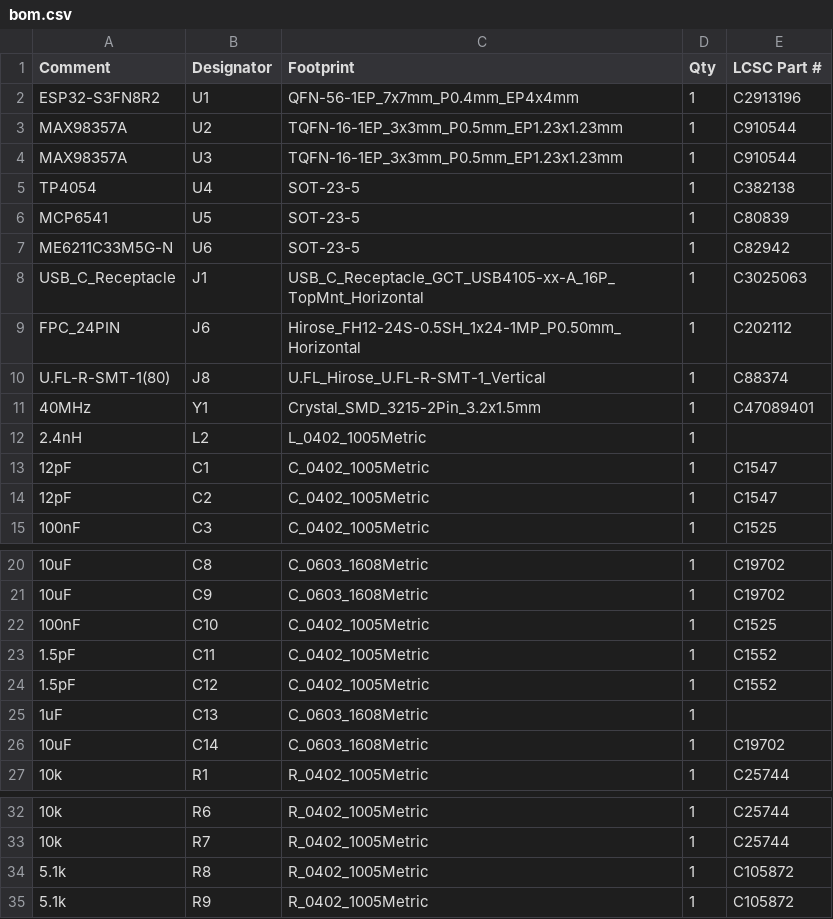
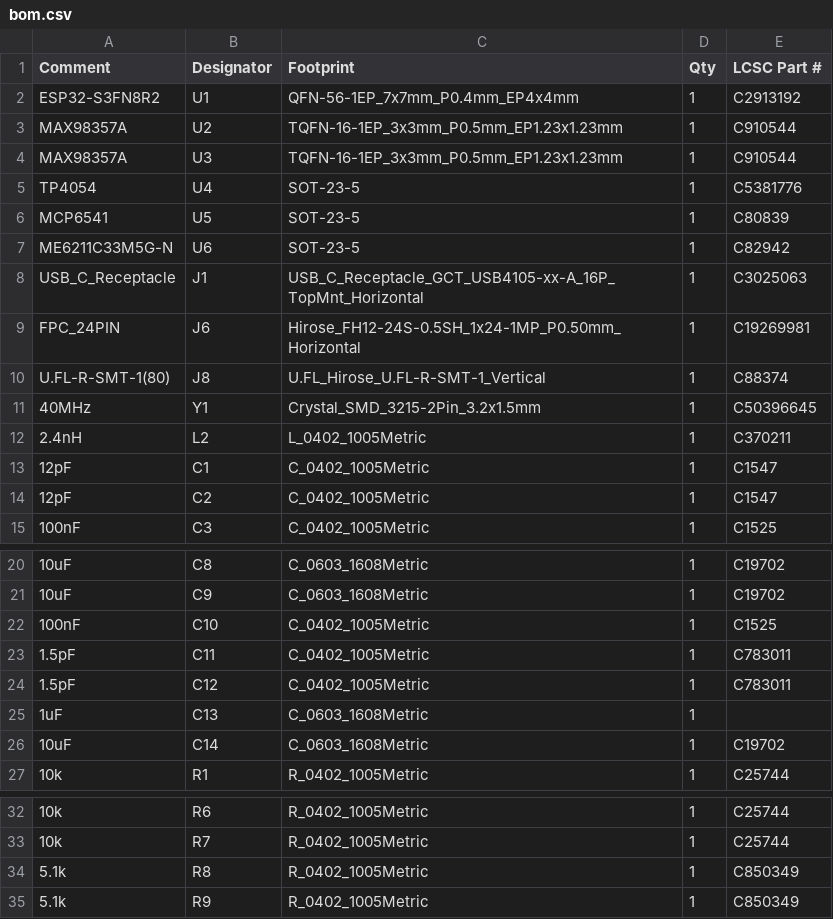
Before and after one commit to valuablelegend1-a11y/ARC-Insight, a CSV file: PCB/production/bom.csv, drawn as a sheet; only a part is shown, gaps mark what is left out.

Commit message:
Fix BOM LCSC numbers and keep full JLC CPL

```diff
--- a/PCB/production/bom.csv
+++ b/PCB/production/bom.csv
@@ -1,6 +1,6 @@
 Comment,Designator,Footprint,Qty,LCSC Part #
-ESP32-S3FN8R2,U1,QFN-56-1EP_7x7mm_P0.4mm_EP4x4mm,1,C2913196
+ESP32-S3FN8R2,U1,QFN-56-1EP_7x7mm_P0.4mm_EP4x4mm,1,C2913192
 MAX98357A,U2,TQFN-16-1EP_3x3mm_P0.5mm_EP1.23x1.23mm,1,C910544
 MAX98357A,U3,TQFN-16-1EP_3x3mm_P0.5mm_EP1.23x1.23mm,1,C910544
-TP4054,U4,SOT-23-5,1,C382138
+TP4054,U4,SOT-23-5,1,C5381776
 MCP6541,U5,SOT-23-5,1,C80839
@@ -8,6 +8,6 @@ ME6211C33M5G-N,U6,SOT-23-5,1,C82942
 USB_C_Receptacle,J1,USB_C_Receptacle_GCT_USB4105-xx-A_16P_TopMnt_Horizontal,1,C3025063
-FPC_24PIN,J6,Hirose_FH12-24S-0.5SH_1x24-1MP_P0.50mm_Horizontal,1,C202112
+FPC_24PIN,J6,Hirose_FH12-24S-0.5SH_1x24-1MP_P0.50mm_Horizontal,1,C19269981
 U.FL-R-SMT-1(80),J8,U.FL_Hirose_U.FL-R-SMT-1_Vertical,1,C88374
-40MHz,Y1,Crystal_SMD_3215-2Pin_3.2x1.5mm,1,C47089401
-2.4nH,L2,L_0402_1005Metric,1,
+40MHz,Y1,Crystal_SMD_3215-2Pin_3.2x1.5mm,1,C50396645
+2.4nH,L2,L_0402_1005Metric,1,C370211
 12pF,C1,C_0402_1005Metric,1,C1547
@@ -22,4 +22,4 @@ U.FL-R-SMT-1(80),J8,U.FL_Hirose_U.FL-R-SMT-1_Vertical,1,C88374
 100nF,C10,C_0402_1005Metric,1,C1525
-1.5pF,C11,C_0402_1005Metric,1,C1552
-1.5pF,C12,C_0402_1005Metric,1,C1552
+1.5pF,C11,C_0402_1005Metric,1,C783011
+1.5pF,C12,C_0402_1005Metric,1,C783011
 1uF,C13,C_0603_1608Metric,1,
@@ -33,3 +33,3 @@ U.FL-R-SMT-1(80),J8,U.FL_Hirose_U.FL-R-SMT-1_Vertical,1,C88374
 10k,R7,R_0402_1005Metric,1,C25744
-5.1k,R8,R_0402_1005Metric,1,C105872
-5.1k,R9,R_0402_1005Metric,1,C105872
+5.1k,R8,R_0402_1005Metric,1,C850349
+5.1k,R9,R_0402_1005Metric,1,C850349
```
